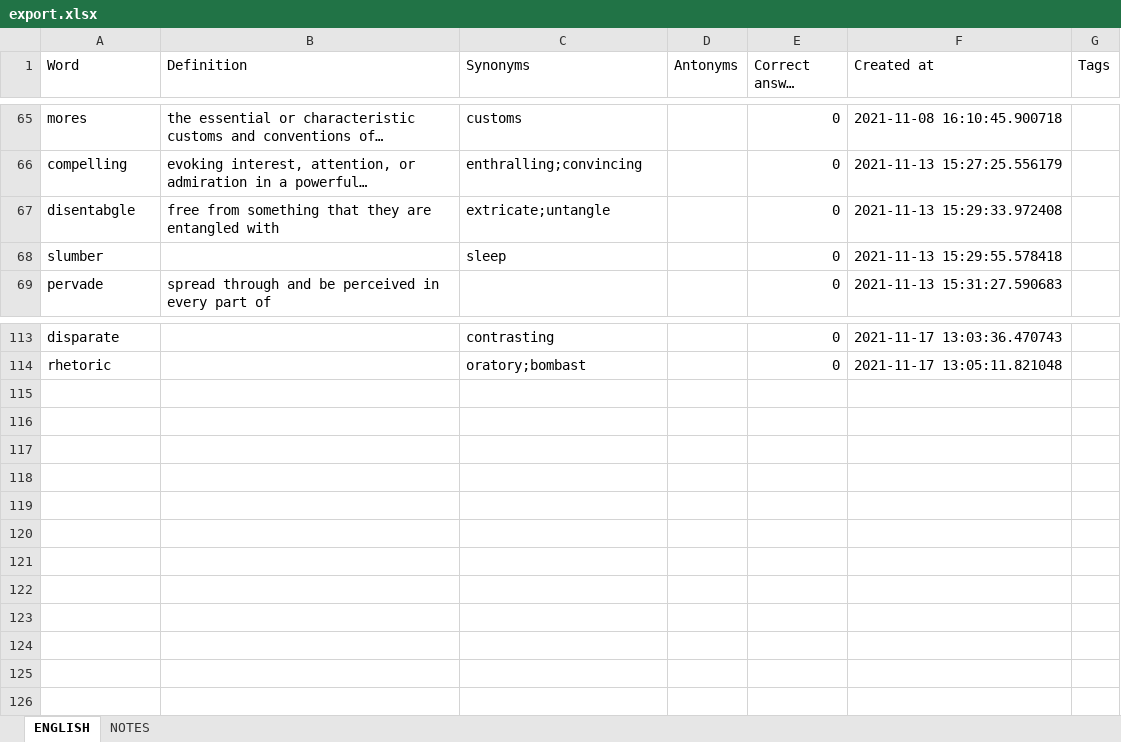
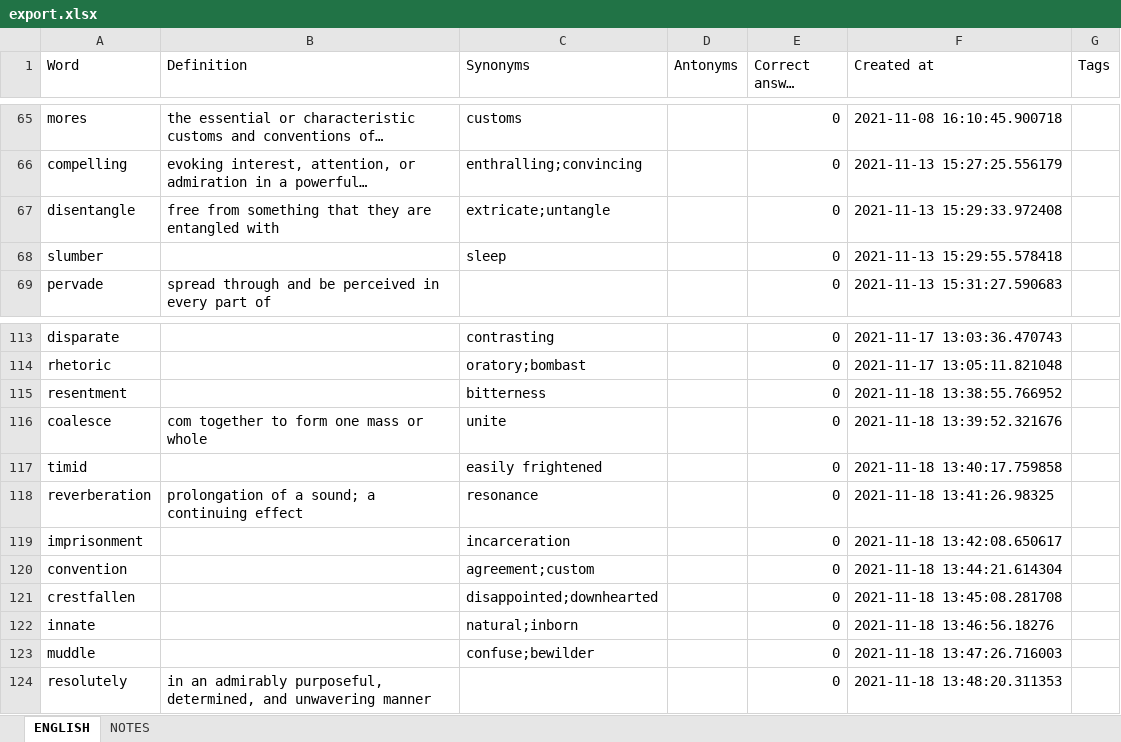
Before and after one commit to ArzamastsevOleksandr/booster-command-line, an Excel workbook: export.xlsx, sheet ENGLISH, drawn as a sheet; only a part is shown, gaps mark what is left out; long unchanged cells end in …; values as stored, in another font and other column widths than the file's, no borders; the diff names each change by its address in the sheet, - before the commit and + after, or states it on an @@ line.

Commit message:
feat: allow creating notes and vocabulary entries with tags

```diff
--- a/export.xlsx (sheet ENGLISH)
+++ b/export.xlsx (sheet ENGLISH)
-A67 (Word): disentabgle
+A67 (Word): disentangle
+row 115: resentment |  | bitterness |  | 0 | 2021-11-18 13:38:55.766952
+row 116: coalesce | com together to form one mass or whole | unite |  | 0 | 2021-11-18 13:39:52.321676
+row 117: timid |  | easily frightened |  | 0 | 2021-11-18 13:40:17.759858
+row 118: reverberation | prolongation of a sound; a continuing effect | resonance |  | 0 | 2021-11-18 13:41:26.98325
+row 119: imprisonment |  | incarceration |  | 0 | 2021-11-18 13:42:08.650617
+row 120: convention |  | agreement;custom |  | 0 | 2021-11-18 13:44:21.614304
+row 121: crestfallen |  | disappointed;downhearted |  | 0 | 2021-11-18 13:45:08.281708
+row 122: innate |  | natural;inborn |  | 0 | 2021-11-18 13:46:56.18276
+row 123: muddle |  | confuse;bewilder |  | 0 | 2021-11-18 13:47:26.716003
+row 124: resolutely | in an admirably purposeful, determined, and unwavering manner |  |  | 0 | 2021-11-18 13:48:20.311353
```
Also changed, not shown: sheet NOTES, 9 other files.
